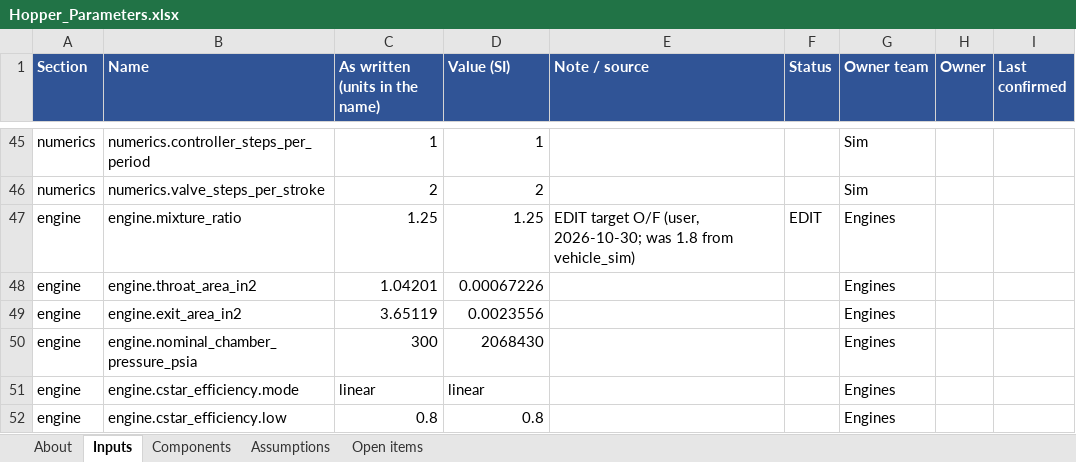
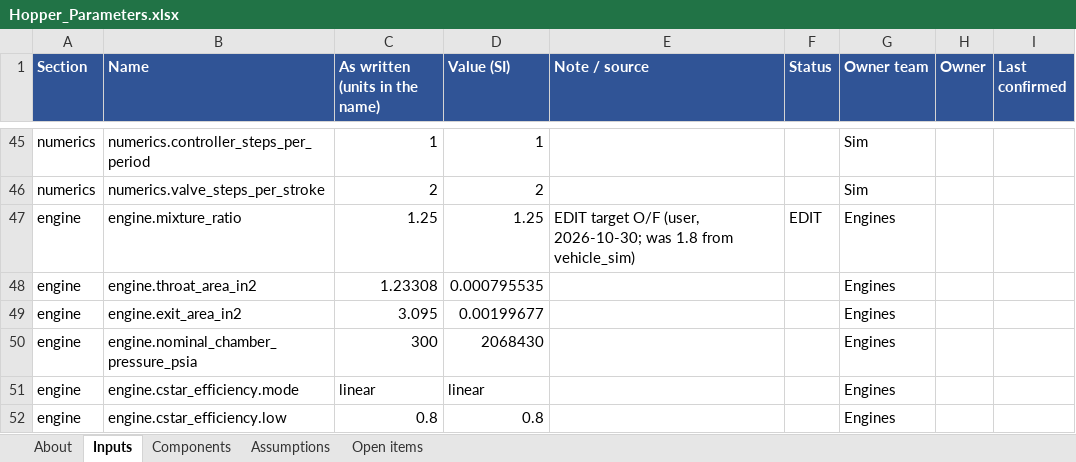
Before and after one commit to gt-space/hopper, an Excel workbook: sims/hopper_fullflow/Outputs/Hopper_Parameters.xlsx, sheet Inputs, drawn as a sheet; only a part is shown, gaps mark what is left out; values as stored, in another font and other column widths than the file's, no borders; the diff names each change by its address in the sheet, - before the commit and + after, or states it on an @@ line.

Commit message:
updated engine parameters

```diff
--- a/sims/hopper_fullflow/Outputs/Hopper_Parameters.xlsx (sheet Inputs)
+++ b/sims/hopper_fullflow/Outputs/Hopper_Parameters.xlsx (sheet Inputs)
-C48 (As written (units in the name)): 1.04201
+C48 (As written (units in the name)): 1.23308
-D48 (Value (SI)): 0.00067226
+D48 (Value (SI)): 0.000795535
-C49 (As written (units in the name)): 3.65119
+C49 (As written (units in the name)): 3.095
-D49 (Value (SI)): 0.0023556
+D49 (Value (SI)): 0.00199677
```
Also changed, not shown: sheet Components, sheet About, 37 other files.
